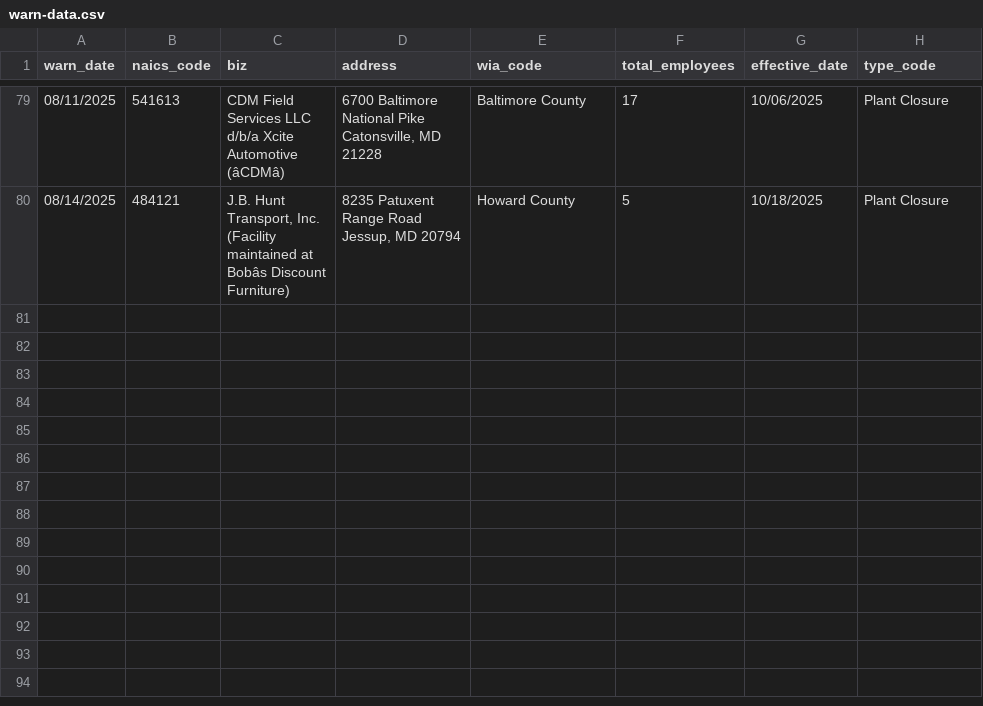
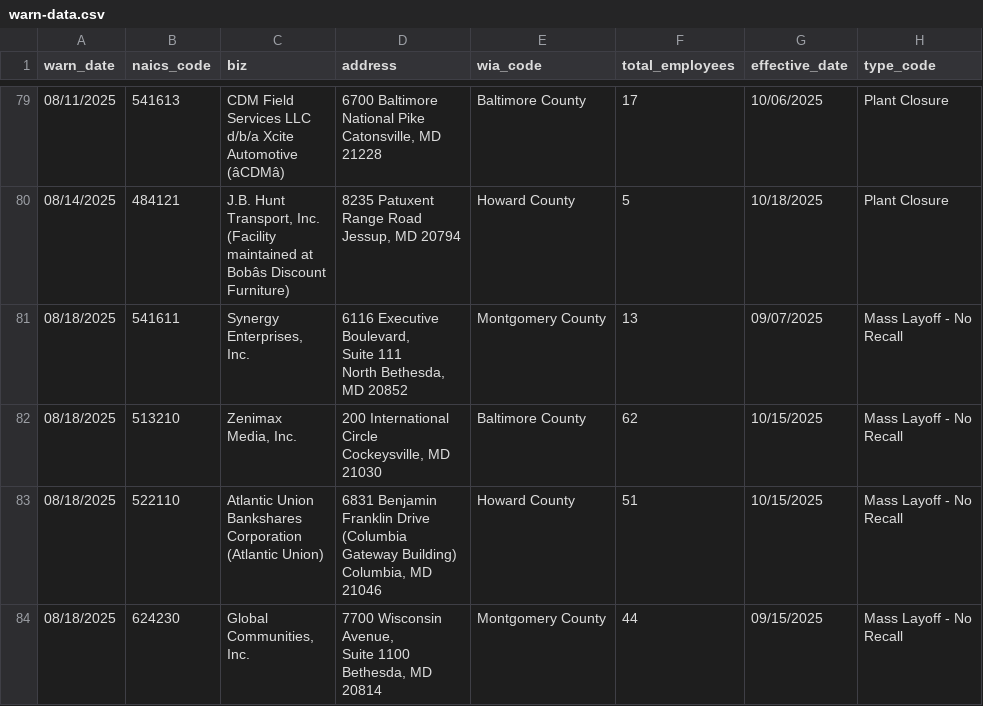
Before and after one commit to tirzahchristopher/nicar-gh-scraper, a CSV file: warn-data.csv, drawn as a sheet; only a part is shown, gaps mark what is left out.

```diff
--- a/warn-data.csv
+++ b/warn-data.csv
@@ -481 +481,33 @@ Range Road
 Jessup, MD 20794",Howard County,5,10/18/2025,Plant Closure
+08/18/2025,541611,"Synergy
+Enterprises,
+Inc.","6116 Executive
+Boulevard,
+Suite 111
+North Bethesda,
+MD 20852",Montgomery County,13,09/07/2025,"Mass Layoff - No
+Recall"
+08/18/2025,513210,"Zenimax
+Media, Inc.","200 International
+Circle
+Cockeysville, MD
+21030",Baltimore County,62,10/15/2025,"Mass Layoff - No
+Recall"
+08/18/2025,522110,"Atlantic Union
+Bankshares
+Corporation
+(Atlantic Union)","6831 Benjamin
+Franklin Drive
+(Columbia
+Gateway Building)
+Columbia, MD
+21046",Howard County,51,10/15/2025,"Mass Layoff - No
+Recall"
+08/18/2025,624230,"Global
+Communities,
+Inc.","7700 Wisconsin
+Avenue,
+Suite 1100
+Bethesda, MD
+20814",Montgomery County,44,09/15/2025,"Mass Layoff - No
+Recall"
```
